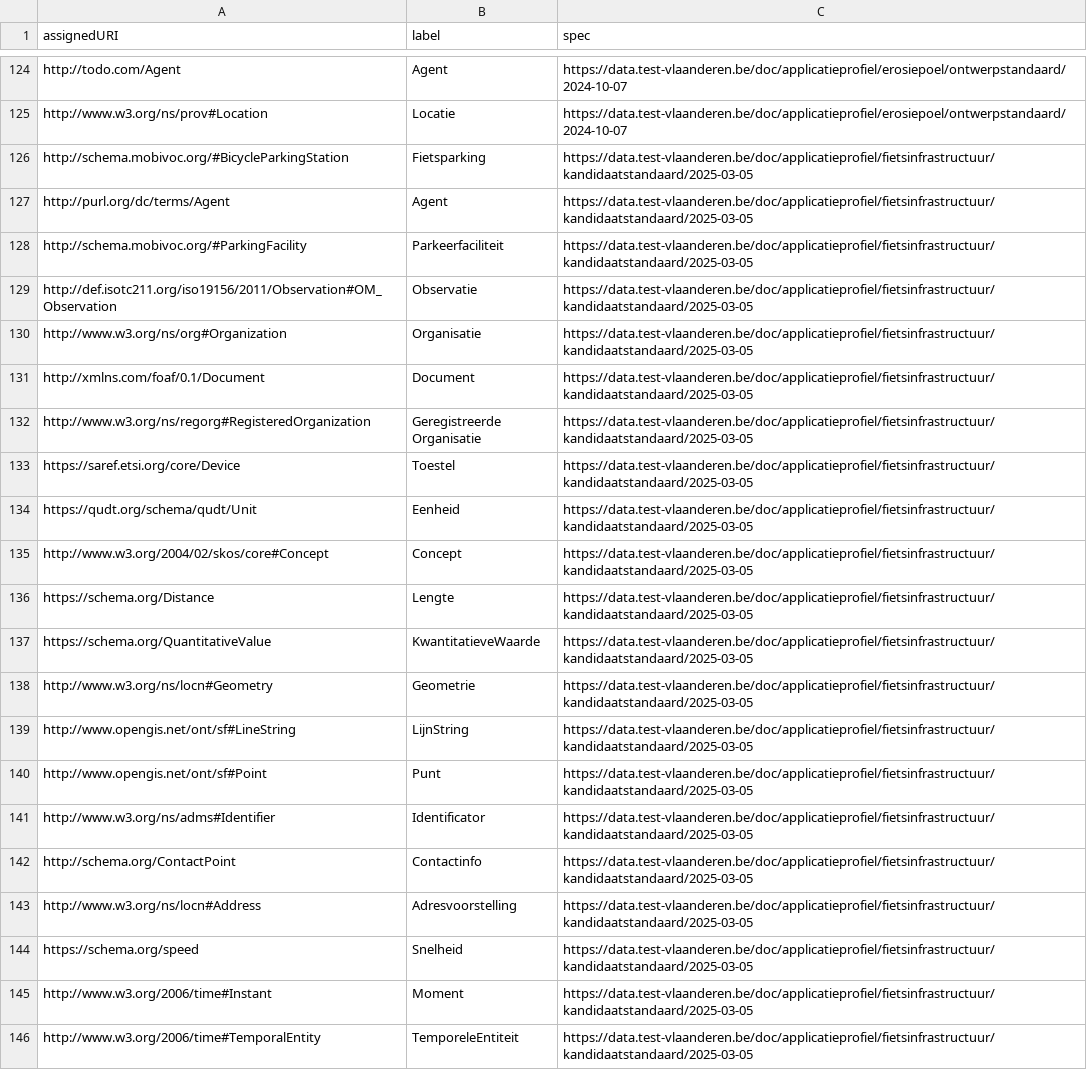
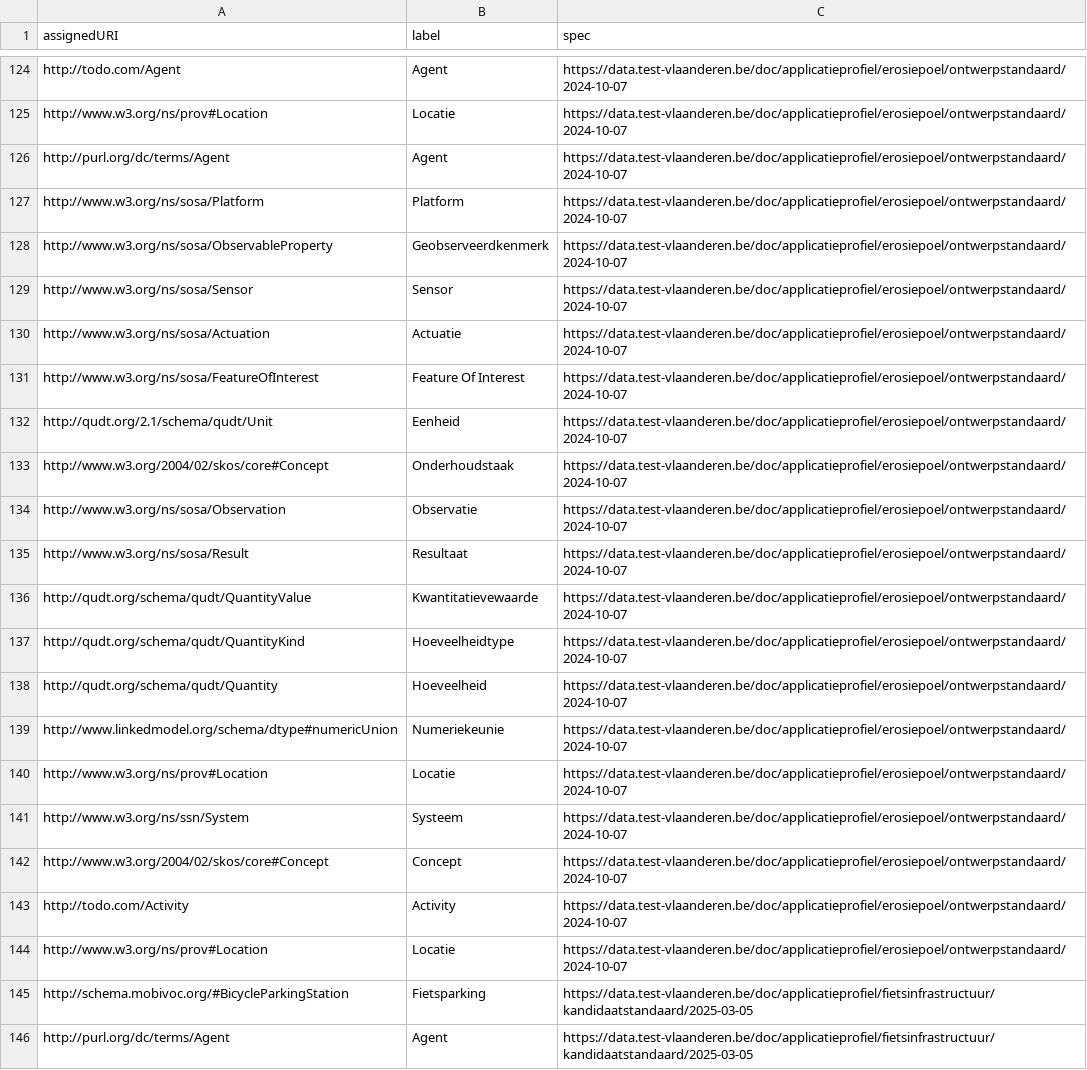
Before and after one commit to Informatievlaanderen/data.vlaanderen.be-statistics, a CSV file: root.externalclasses.ap.csv, drawn as a sheet; only a part is shown, gaps mark what is left out; the shorter side is filled out with more unchanged rows.

```diff
--- a/root.externalclasses.ap.csv
+++ b/root.externalclasses.ap.csv
@@ -125,2 +125,21 @@
 "http://www.w3.org/ns/prov#Location","Locatie","https://data.test-vlaanderen.be/doc/applicatieprofiel/erosiepoel/ontwerpstandaard/2024-10-07"
+"http://purl.org/dc/terms/Agent","Agent","https://data.test-vlaanderen.be/doc/applicatieprofiel/erosiepoel/ontwerpstandaard/2024-10-07"
+"http://www.w3.org/ns/sosa/Platform","Platform","https://data.test-vlaanderen.be/doc/applicatieprofiel/erosiepoel/ontwerpstandaard/2024-10-07"
+"http://www.w3.org/ns/sosa/ObservableProperty","Geobserveerdkenmerk","https://data.test-vlaanderen.be/doc/applicatieprofiel/erosiepoel/ontwerpstandaard/2024-10-07"
+"http://www.w3.org/ns/sosa/Sensor","Sensor","https://data.test-vlaanderen.be/doc/applicatieprofiel/erosiepoel/ontwerpstandaard/2024-10-07"
+"http://www.w3.org/ns/sosa/Actuation","Actuatie","https://data.test-vlaanderen.be/doc/applicatieprofiel/erosiepoel/ontwerpstandaard/2024-10-07"
+"http://www.w3.org/ns/sosa/FeatureOfInterest","Feature Of Interest","https://data.test-vlaanderen.be/doc/applicatieprofiel/erosiepoel/ontwerpstandaard/2024-10-07"
+"http://qudt.org/2.1/schema/qudt/Unit","Eenheid","https://data.test-vlaanderen.be/doc/applicatieprofiel/erosiepoel/ontwerpstandaard/2024-10-07"
+"http://www.w3.org/2004/02/skos/core#Concept","Onderhoudstaak","https://data.test-vlaanderen.be/doc/applicatieprofiel/erosiepoel/ontwerpstandaard/2024-10-07"
+"http://www.w3.org/ns/sosa/Observation","Observatie","https://data.test-vlaanderen.be/doc/applicatieprofiel/erosiepoel/ontwerpstandaard/2024-10-07"
+"http://www.w3.org/ns/sosa/Result","Resultaat","https://data.test-vlaanderen.be/doc/applicatieprofiel/erosiepoel/ontwerpstandaard/2024-10-07"
+"http://qudt.org/schema/qudt/QuantityValue","Kwantitatievewaarde","https://data.test-vlaanderen.be/doc/applicatieprofiel/erosiepoel/ontwerpstandaard/2024-10-07"
+"http://qudt.org/schema/qudt/QuantityKind","Hoeveelheidtype","https://data.test-vlaanderen.be/doc/applicatieprofiel/erosiepoel/ontwerpstandaard/2024-10-07"
+"http://qudt.org/schema/qudt/Quantity","Hoeveelheid","https://data.test-vlaanderen.be/doc/applicatieprofiel/erosiepoel/ontwerpstandaard/2024-10-07"
+"http://www.linkedmodel.org/schema/dtype#numericUnion","Numeriekeunie","https://data.test-vlaanderen.be/doc/applicatieprofiel/erosiepoel/ontwerpstandaard/2024-10-07"
+"http://www.w3.org/ns/prov#Location","Locatie","https://data.test-vlaanderen.be/doc/applicatieprofiel/erosiepoel/ontwerpstandaard/2024-10-07"
+"http://www.w3.org/ns/ssn/System","Systeem","https://data.test-vlaanderen.be/doc/applicatieprofiel/erosiepoel/ontwerpstandaard/2024-10-07"
+"http://www.w3.org/2004/02/skos/core#Concept","Concept","https://data.test-vlaanderen.be/doc/applicatieprofiel/erosiepoel/ontwerpstandaard/2024-10-07"
+"http://todo.com/Activity","Activity","https://data.test-vlaanderen.be/doc/applicatieprofiel/erosiepoel/ontwerpstandaard/2024-10-07"
+"http://www.w3.org/ns/prov#Location","Locatie","https://data.test-vlaanderen.be/doc/applicatieprofiel/erosiepoel/ontwerpstandaard/2024-10-07"
 "http://schema.mobivoc.org/#BicycleParkingStation","Fietsparking","https://data.test-vlaanderen.be/doc/applicatieprofiel/fietsinfrastructuur/kandidaatstandaard/2025-03-05"
```
Also changed, not shown: root.classes.ap.csv, root.externalproperties.ap.csv, 31 other files.
